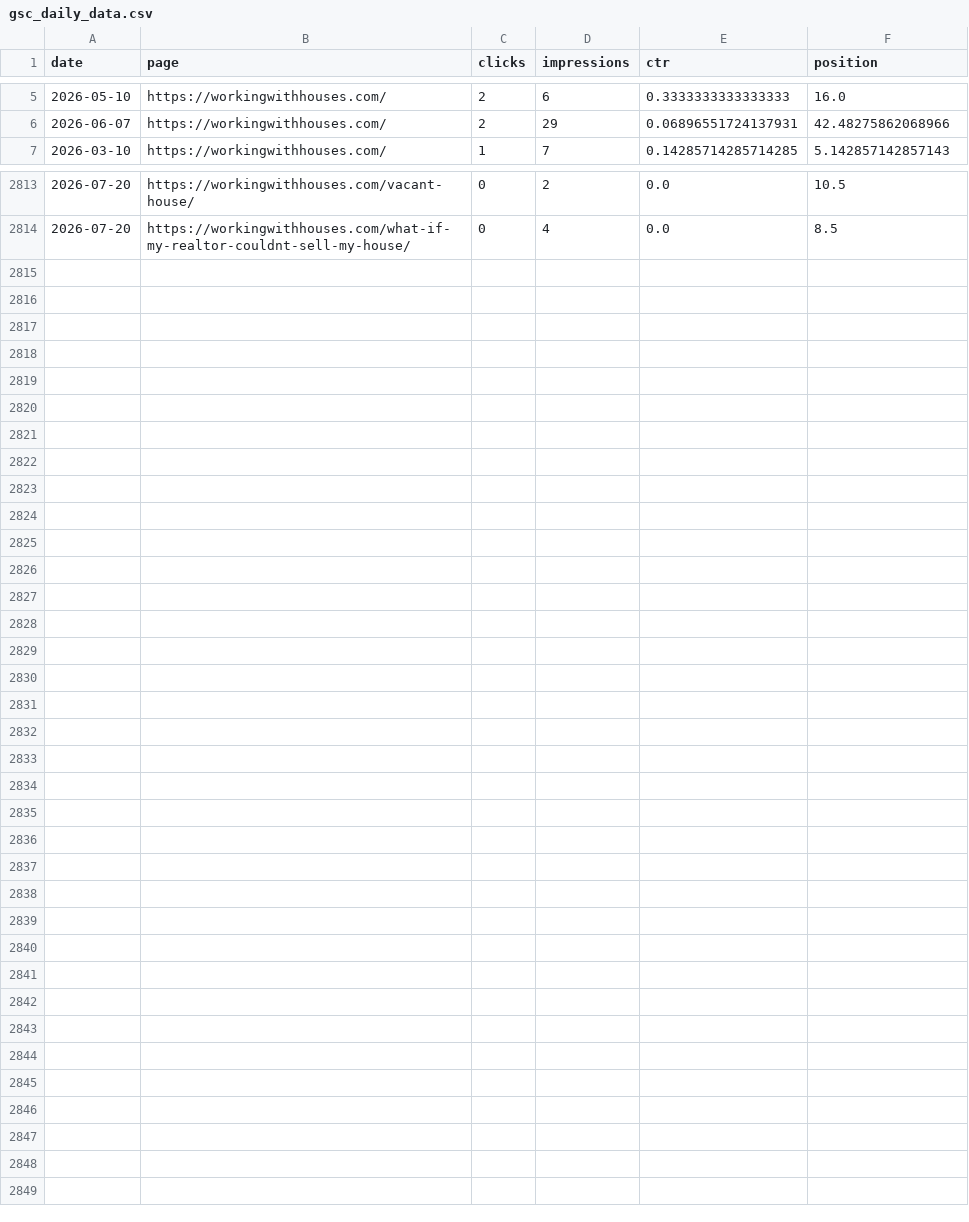
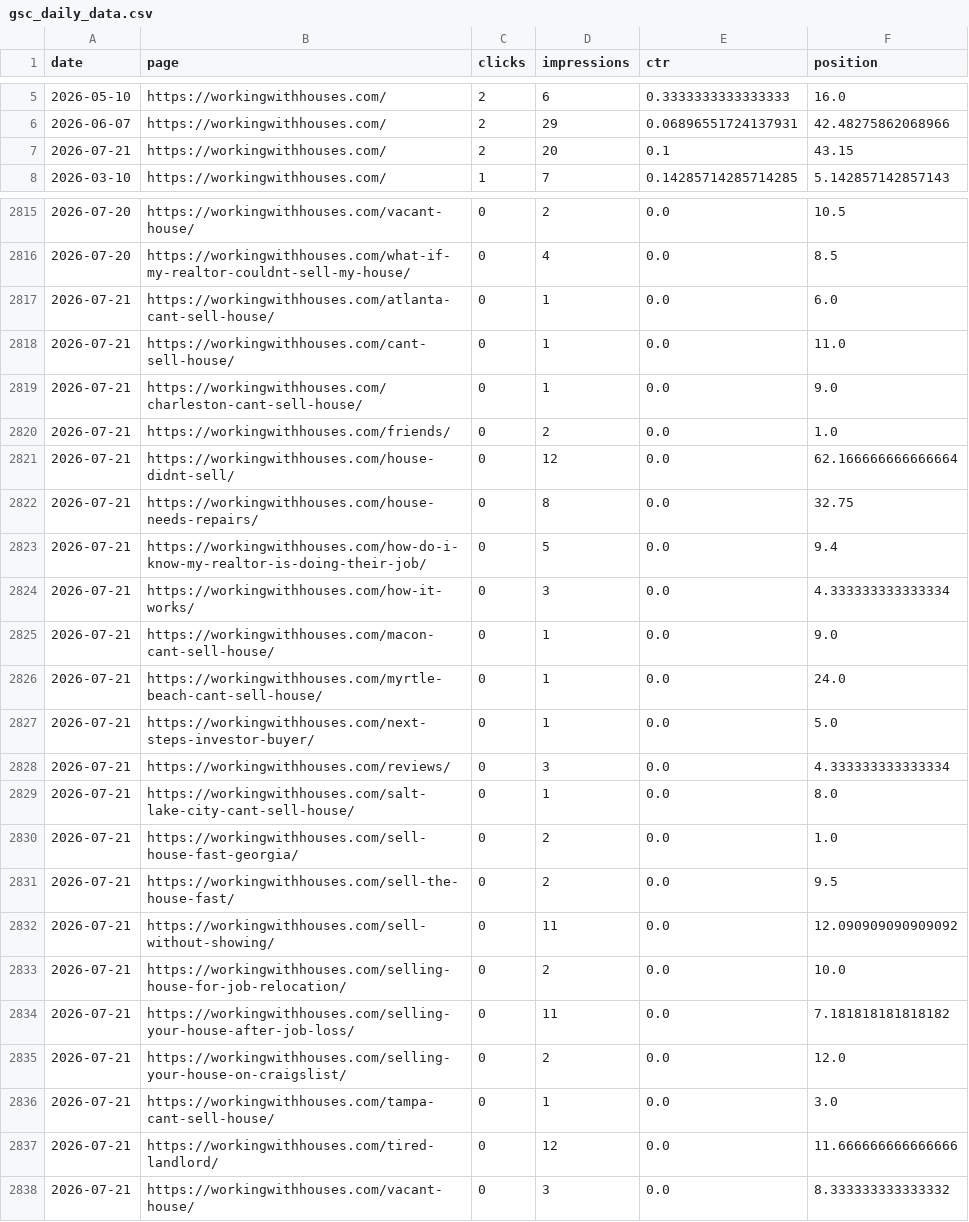
Before and after one commit to figlesias7/GSC-Tracker, a CSV file: data/gsc_daily_data.csv, drawn as a sheet; only a part is shown, gaps mark what is left out; the diff covers the shown part only.

```diff
--- a/data/gsc_daily_data.csv
+++ b/data/gsc_daily_data.csv
@@ -6,2 +6,3 @@ date,page,clicks,impressions,ctr,position
 2026-06-07,https://workingwithhouses.com/,2,29,0.06896551724137931,42.48275862068966
+2026-07-21,https://workingwithhouses.com/,2,20,0.1,43.15
 2026-03-10,https://workingwithhouses.com/,1,7,0.14285714285714285,5.142857142857143
@@ -2814 +2816,23 @@ date,page,clicks,impressions,ctr,position
 2026-07-20,https://workingwithhouses.com/what-if-my-realtor-couldnt-sell-my-house/,0,4,0.0,8.5
+2026-07-21,https://workingwithhouses.com/atlanta-cant-sell-house/,0,1,0.0,6.0
+2026-07-21,https://workingwithhouses.com/cant-sell-house/,0,1,0.0,11.0
+2026-07-21,https://workingwithhouses.com/charleston-cant-sell-house/,0,1,0.0,9.0
+2026-07-21,https://workingwithhouses.com/friends/,0,2,0.0,1.0
+2026-07-21,https://workingwithhouses.com/house-didnt-sell/,0,12,0.0,62.166666666666664
+2026-07-21,https://workingwithhouses.com/house-needs-repairs/,0,8,0.0,32.75
+2026-07-21,https://workingwithhouses.com/how-do-i-know-my-realtor-is-doing-their-job/,0,5,0.0,9.4
+2026-07-21,https://workingwithhouses.com/how-it-works/,0,3,0.0,4.333333333333334
+2026-07-21,https://workingwithhouses.com/macon-cant-sell-house/,0,1,0.0,9.0
+2026-07-21,https://workingwithhouses.com/myrtle-beach-cant-sell-house/,0,1,0.0,24.0
+2026-07-21,https://workingwithhouses.com/next-steps-investor-buyer/,0,1,0.0,5.0
+2026-07-21,https://workingwithhouses.com/reviews/,0,3,0.0,4.333333333333334
+2026-07-21,https://workingwithhouses.com/salt-lake-city-cant-sell-house/,0,1,0.0,8.0
+2026-07-21,https://workingwithhouses.com/sell-house-fast-georgia/,0,2,0.0,1.0
+2026-07-21,https://workingwithhouses.com/sell-the-house-fast/,0,2,0.0,9.5
+2026-07-21,https://workingwithhouses.com/sell-without-showing/,0,11,0.0,12.090909090909092
+2026-07-21,https://workingwithhouses.com/selling-house-for-job-relocation/,0,2,0.0,10.0
+2026-07-21,https://workingwithhouses.com/selling-your-house-after-job-loss/,0,11,0.0,7.181818181818182
+2026-07-21,https://workingwithhouses.com/selling-your-house-on-craigslist/,0,2,0.0,12.0
+2026-07-21,https://workingwithhouses.com/tampa-cant-sell-house/,0,1,0.0,3.0
+2026-07-21,https://workingwithhouses.com/tired-landlord/,0,12,0.0,11.666666666666666
+2026-07-21,https://workingwithhouses.com/vacant-house/,0,3,0.0,8.333333333333332
```
Also changed, not shown: 1 added row elsewhere in this file, 1 other file.
